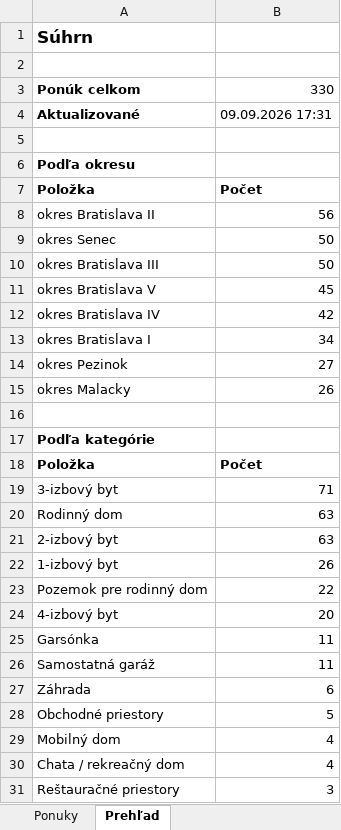
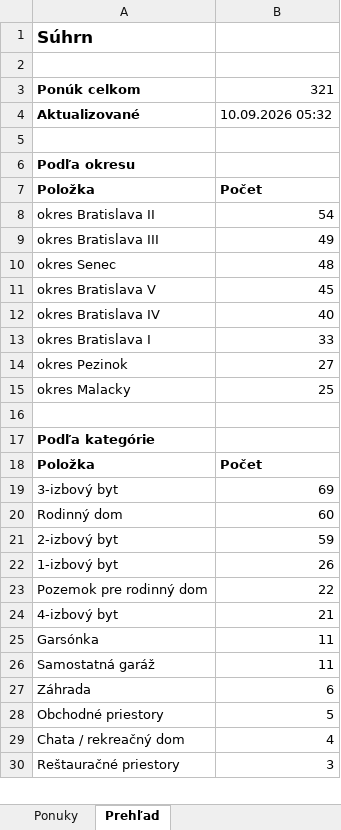
Before and after one commit to mrkubis-nest/nehnutelnosti-scraper, an Excel workbook: public/ponuky.xlsx, sheet Prehľad, drawn as a sheet; only a part is shown; values as stored, in another font and other column widths than the file's, no borders; removed rows and columns are numbered as before the commit, all else as after; the diff covers the shown part only; the diff names each change by its address in the sheet, - before the commit and + after, or states it on an @@ line.

```diff
--- a/public/ponuky.xlsx (sheet Prehľad)
+++ b/public/ponuky.xlsx (sheet Prehľad)
-B3: 330
+B3: 321
-B4: 09.09.2026 17:31
+B4: 10.09.2026 05:32
-B8: 56
+B8: 54
-row 9: okres Senec | 50
-B9: 50
+B9: 49
+row 10: okres Senec | 48
-B12: 42
+B12: 40
-B13: 34
+B13: 33
-B15: 26
+B15: 25
-B19: 71
+B19: 69
-B20: 63
+B20: 60
-B21: 63
+B21: 59
-B24: 20
+B24: 21
-row 29: Mobilný dom | 4
```
Also changed, not shown: 1 added row elsewhere in this sheet, sheet Ponuky, 2 other files.
